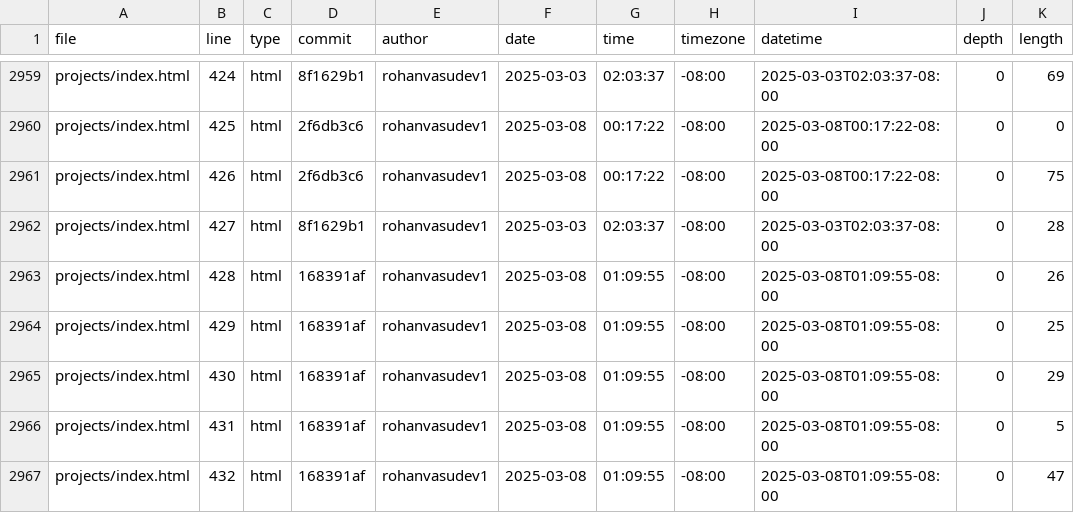
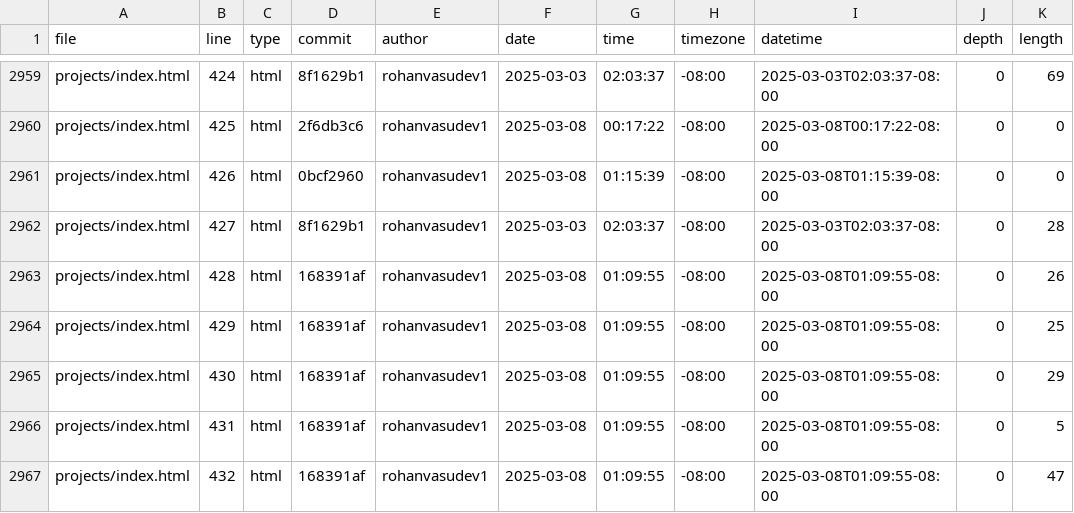
Before and after one commit to Rohanvasudev1/portfolio, a CSV file: meta/loc.csv, drawn as a sheet; only a part is shown, gaps mark what is left out.

```diff
--- a/meta/loc.csv
+++ b/meta/loc.csv
@@ -2960,3 +2960,3 @@ projects/index.html,424,html,8f1629b1,rohanvasudev1,2025-03-03,02:03:37,-08:00,2
 projects/index.html,425,html,2f6db3c6,rohanvasudev1,2025-03-08,00:17:22,-08:00,2025-03-08T00:17:22-08:00,0,0
-projects/index.html,426,html,2f6db3c6,rohanvasudev1,2025-03-08,00:17:22,-08:00,2025-03-08T00:17:22-08:00,0,75
+projects/index.html,426,html,0bcf2960,rohanvasudev1,2025-03-08,01:15:39,-08:00,2025-03-08T01:15:39-08:00,0,0
 projects/index.html,427,html,8f1629b1,rohanvasudev1,2025-03-03,02:03:37,-08:00,2025-03-03T02:03:37-08:00,0,28
```
